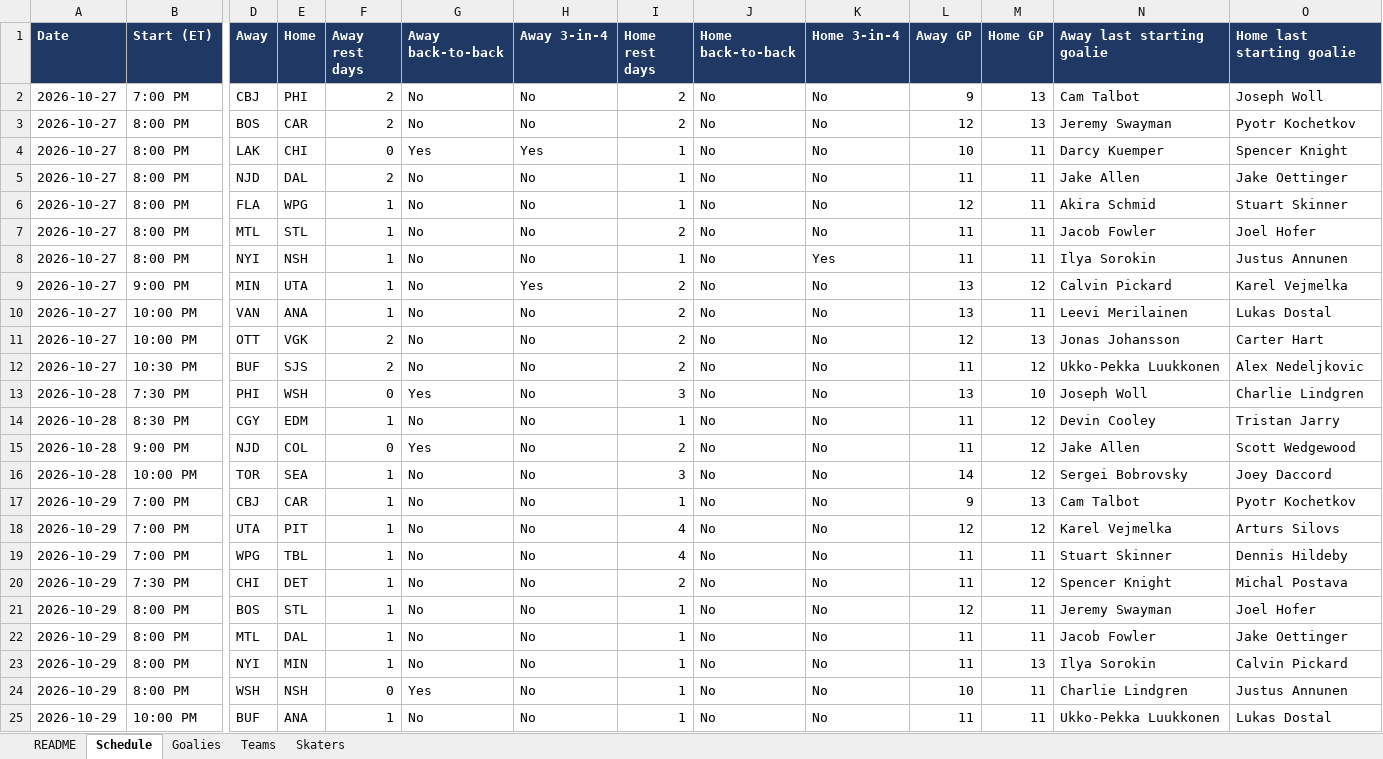
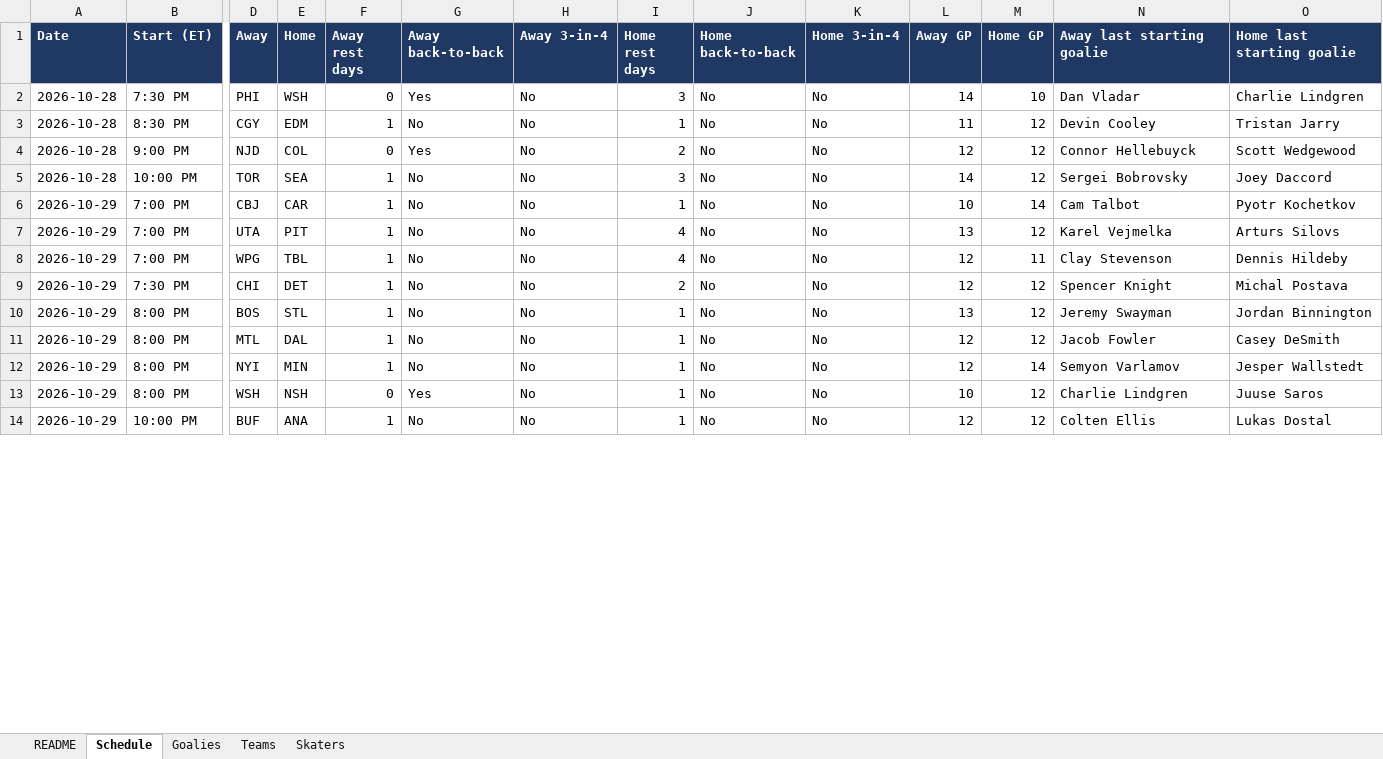
Before and after one commit to vimmer77/nhl-data, an Excel workbook: output/nhl_daily_data.xlsx, sheet Schedule, drawn as a sheet; only a part is shown, gaps mark what is left out; values as stored, in another font and other column widths than the file's, no borders; removed rows and columns are numbered as before the commit, all else as after; rows hold the shown columns only; the diff covers the shown part only; the diff names each change by its address in the sheet, - before the commit and + after, or states it on an @@ line.

```diff
--- a/output/nhl_daily_data.xlsx (sheet Schedule)
+++ b/output/nhl_daily_data.xlsx (sheet Schedule)
-row 2: 2026-10-27 | 7:00 PM | CBJ | PHI | 2 | No | No | 2 | No | No | 9 | 13 | Cam Talbot | Joseph Woll
-row 3: 2026-10-27 | 8:00 PM | BOS | CAR | 2 | No | No | 2 | No | No | 12 | 13 | Jeremy Swayman | Pyotr Kochetkov
-row 4: 2026-10-27 | 8:00 PM | LAK | CHI | 0 | Yes | Yes | 1 | No | No | 10 | 11 | Darcy Kuemper | Spencer Knight
-row 5: 2026-10-27 | 8:00 PM | NJD | DAL | 2 | No | No | 1 | No | No | 11 | 11 | Jake Allen | Jake Oettinger
-row 6: 2026-10-27 | 8:00 PM | FLA | WPG | 1 | No | No | 1 | No | No | 12 | 11 | Akira Schmid | Stuart Skinner
-row 7: 2026-10-27 | 8:00 PM | MTL | STL | 1 | No | No | 2 | No | No | 11 | 11 | Jacob Fowler | Joel Hofer
-row 8: 2026-10-27 | 8:00 PM | NYI | NSH | 1 | No | No | 1 | No | Yes | 11 | 11 | Ilya Sorokin | Justus Annunen
-row 9: 2026-10-27 | 9:00 PM | MIN | UTA | 1 | No | Yes | 2 | No | No | 13 | 12 | Calvin Pickard | Karel Vejmelka
-row 10: 2026-10-27 | 10:00 PM | VAN | ANA | 1 | No | No | 2 | No | No | 13 | 11 | Leevi Merilainen | Lukas Dostal
-row 11: 2026-10-27 | 10:00 PM | OTT | VGK | 2 | No | No | 2 | No | No | 12 | 13 | Jonas Johansson | Carter Hart
-row 12: 2026-10-27 | 10:30 PM | BUF | SJS | 2 | No | No | 2 | No | No | 11 | 12 | Ukko-Pekka Luukkonen | Alex Nedeljkovic
-L2 (Away GP): 13
+L2 (Away GP): 14
-N2 (Away last starting goalie): Joseph Woll
+N2 (Away last starting goalie): Dan Vladar
-L4 (Away GP): 11
+L4 (Away GP): 12
-N4 (Away last starting goalie): Jake Allen
+N4 (Away last starting goalie): Connor Hellebuyck
-L6 (Away GP): 9
+L6 (Away GP): 10
-M6 (Home GP): 13
+M6 (Home GP): 14
-L7 (Away GP): 12
+L7 (Away GP): 13
-L8:L9 (Away GP): 11
+L8:L9 (Away GP): 12
-N8 (Away last starting goalie): Stuart Skinner
+N8 (Away last starting goalie): Clay Stevenson
-L10 (Away GP): 12
+L10 (Away GP): 13
-M10:M11 (Home GP): 11
+M10:M11 (Home GP): 12
-O10 (Home last starting goalie): Joel Hofer
+O10 (Home last starting goalie): Jordan Binnington
-L11:L12 (Away GP): 11
+L11:L12 (Away GP): 12
-O11 (Home last starting goalie): Jake Oettinger
+O11 (Home last starting goalie): Casey DeSmith
-M12 (Home GP): 13
+M12 (Home GP): 14
-N12 (Away last starting goalie): Ilya Sorokin
+N12 (Away last starting goalie): Semyon Varlamov
-O12 (Home last starting goalie): Calvin Pickard
+O12 (Home last starting goalie): Jesper Wallstedt
-M13:M14 (Home GP): 11
+M13:M14 (Home GP): 12
-O13 (Home last starting goalie): Justus Annunen
+O13 (Home last starting goalie): Juuse Saros
-L14 (Away GP): 11
+L14 (Away GP): 12
-N14 (Away last starting goalie): Ukko-Pekka Luukkonen
+N14 (Away last starting goalie): Colten Ellis
```
Also changed, not shown: 3 added rows and 6 edited cells elsewhere in this sheet, sheet Skaters, sheet Goalies, sheet Teams, sheet README, 11 other files.
